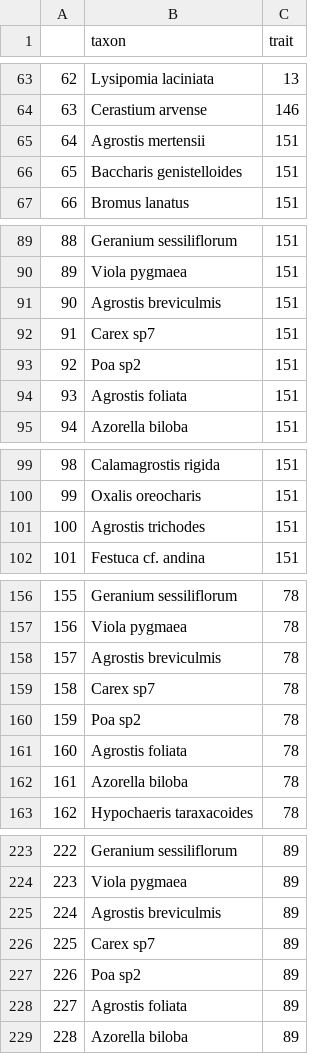
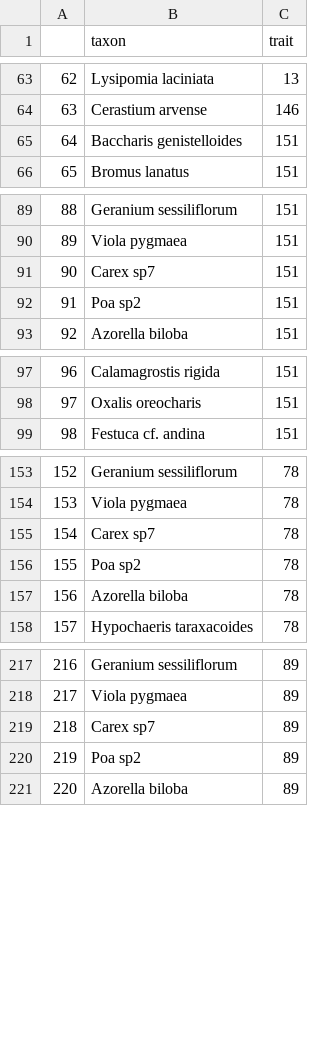
Before and after one commit to TanyaS08/PFTC5_Gr3, a CSV file: data/processed/TRY_spp_list_with_id.csv, drawn as a sheet; only a part is shown, gaps mark what is left out; removed rows and columns are numbered as before the commit, all else as after; the diff covers the shown part only; the diff names each change by its address in the sheet, - before the commit and + after, or states it on an @@ line.

Commit message:
ran with new BIEN data - needed to add a taxon split to get the genus

```diff
--- a/data/processed/TRY_spp_list_with_id.csv
+++ b/data/processed/TRY_spp_list_with_id.csv
-row 65: 64 | Agrostis mertensii | 151
@@ column A renumbered from row 65 down @@
-row 91: 90 | Agrostis breviculmis | 151
-row 94: 93 | Agrostis foliata | 151
-row 101: 100 | Agrostis trichodes | 151
-row 158: 157 | Agrostis breviculmis | 78
-row 161: 160 | Agrostis foliata | 78
-row 225: 224 | Agrostis breviculmis | 89
-row 228: 227 | Agrostis foliata | 89
```
Also changed, not shown: 3 added rows, 4 removed rows and 11 edited cells elsewhere in this file, 1 other file.
